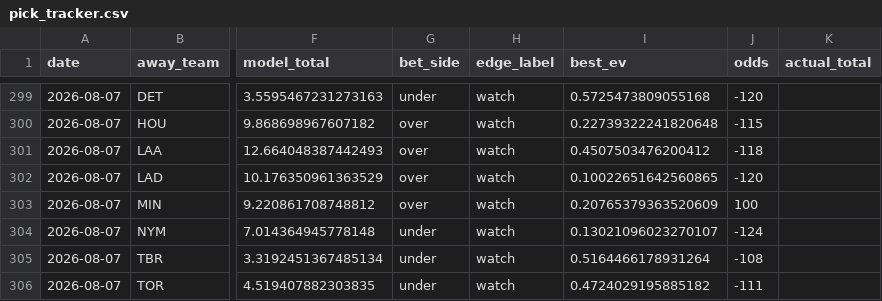
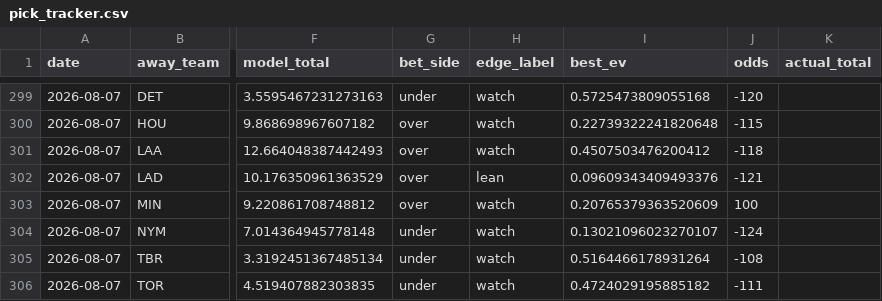
Before and after one commit to Jackstein0/atsrecipts-live-model, a CSV file: atsrecipts-upload-ready/data/processed/pick_tracker.csv, drawn as a sheet; only a part is shown, gaps mark what is left out; the diff names each change by its address in the sheet, - before the commit and + after, or states it on an @@ line.

```diff
--- a/atsrecipts-upload-ready/data/processed/pick_tracker.csv
+++ b/atsrecipts-upload-ready/data/processed/pick_tracker.csv
-H302 (edge_label): watch
+H302 (edge_label): lean
-I302 (best_ev): 0.10022651642560865
+I302 (best_ev): 0.09609343409493376
-J302 (odds): -120
+J302 (odds): -121
```
Also changed, not shown: atsrecipts-upload-ready/data/processed/pick_tracker_model_b.csv, atsrecipts-upload-ready/data/processed/today_board.csv, 9 other files.
